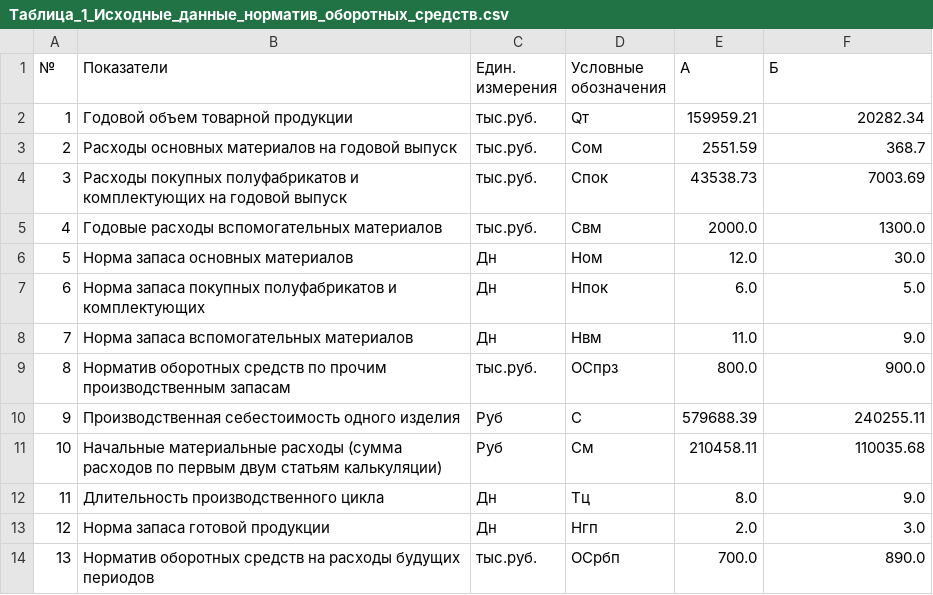
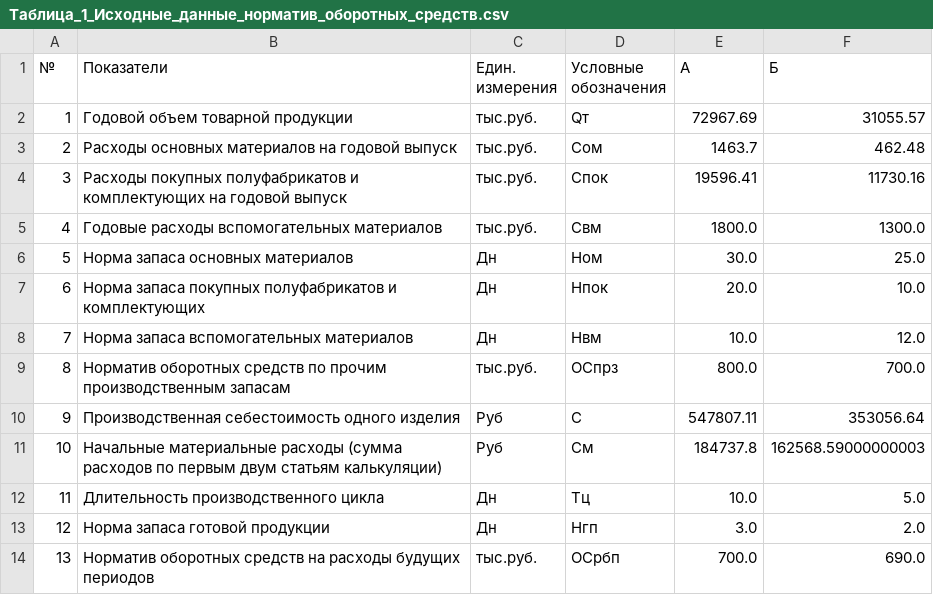
Before and after one commit to CheetoS101918/course, a CSV file: task3/Таблица_1_Исходные_данные_норматив_оборотных_средств.csv, drawn as a sheet.

```diff
--- a/task3/Таблица_1_Исходные_данные_норматив_оборотных_средств.csv
+++ b/task3/Таблица_1_Исходные_данные_норматив_оборотных_средств.csv
@@ -1,14 +1,14 @@
 №;Показатели;Един. измерения;Условные обозначения;А;Б
-1;Годовой объем товарной продукции;тыс.руб.;Qт;159959.21;20282.34
-2;Расходы основных материалов на годовой выпуск;тыс.руб.;Сом;2551.59;368.7
-3;Расходы покупных полуфабрикатов и комплектующих на годовой выпуск;тыс.руб.;Спок;43538.73;7003.69
-4;Годовые расходы вспомогательных материалов;тыс.руб.;Свм;2000.0;1300.0
-5;Норма запаса основных материалов;Дн;Ном;12.0;30.0
-6;Норма запаса покупных полуфабрикатов и комплектующих;Дн;Нпок;6.0;5.0
-7;Норма запаса вспомогательных материалов;Дн;Нвм;11.0;9.0
-8;Норматив оборотных средств по прочим производственным запасам;тыс.руб.;ОСпрз;800.0;900.0
-9;Производственная себестоимость одного изделия;Руб;С;579688.39;240255.11
-10;Начальные материальные расходы (сумма расходов по первым двум статьям калькуляции);Руб;См;210458.11;110035.68
-11;Длительность производственного цикла;Дн;Тц;8.0;9.0
-12;Норма запаса готовой продукции;Дн;Нгп;2.0;3.0
-13;Норматив оборотных средств на расходы будущих периодов;тыс.руб.;ОСрбп;700.0;890.0
+1;Годовой объем товарной продукции;тыс.руб.;Qт;72967.69;31055.57
+2;Расходы основных материалов на годовой выпуск;тыс.руб.;Сом;1463.7;462.48
+3;Расходы покупных полуфабрикатов и комплектующих на годовой выпуск;тыс.руб.;Спок;19596.41;11730.16
+4;Годовые расходы вспомогательных материалов;тыс.руб.;Свм;1800.0;1300.0
+5;Норма запаса основных материалов;Дн;Ном;30.0;25.0
+6;Норма запаса покупных полуфабрикатов и комплектующих;Дн;Нпок;20.0;10.0
+7;Норма запаса вспомогательных материалов;Дн;Нвм;10.0;12.0
+8;Норматив оборотных средств по прочим производственным запасам;тыс.руб.;ОСпрз;800.0;700.0
+9;Производственная себестоимость одного изделия;Руб;С;547807.11;353056.64
+10;Начальные материальные расходы (сумма расходов по первым двум статьям калькуляции);Руб;См;184737.8;162568.59000000003
+11;Длительность производственного цикла;Дн;Тц;10.0;5.0
+12;Норма запаса готовой продукции;Дн;Нгп;3.0;2.0
+13;Норматив оборотных средств на расходы будущих периодов;тыс.руб.;ОСрбп;700.0;690.0
```
Also changed, not shown: task1/sebestoimost_structure.csv, task2/Исходные_данные_основные_фонды.csv, 17 other files.
